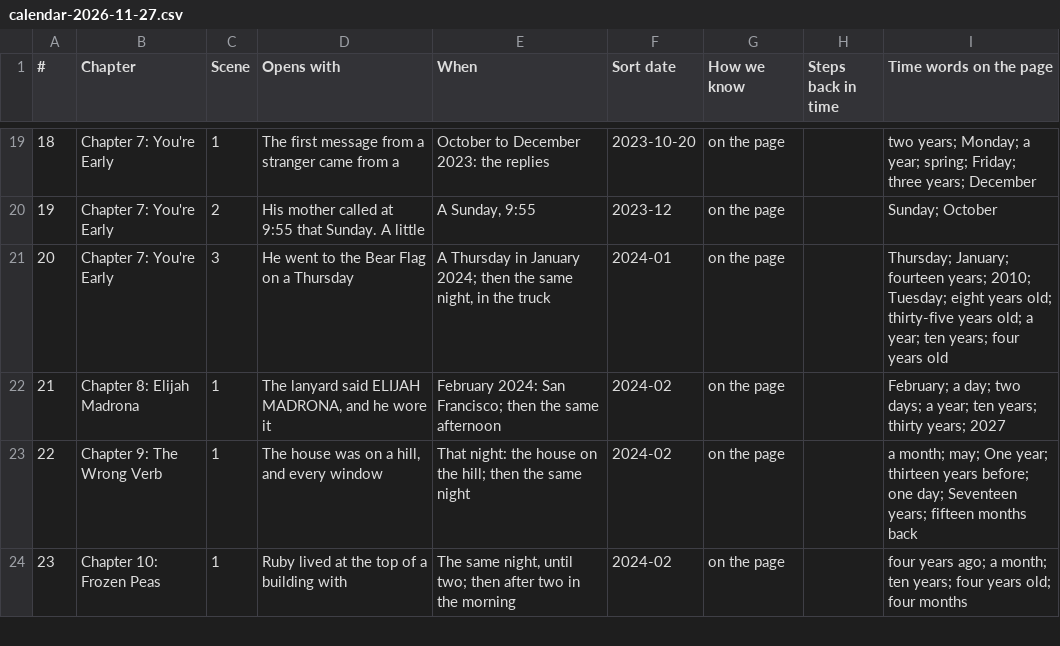
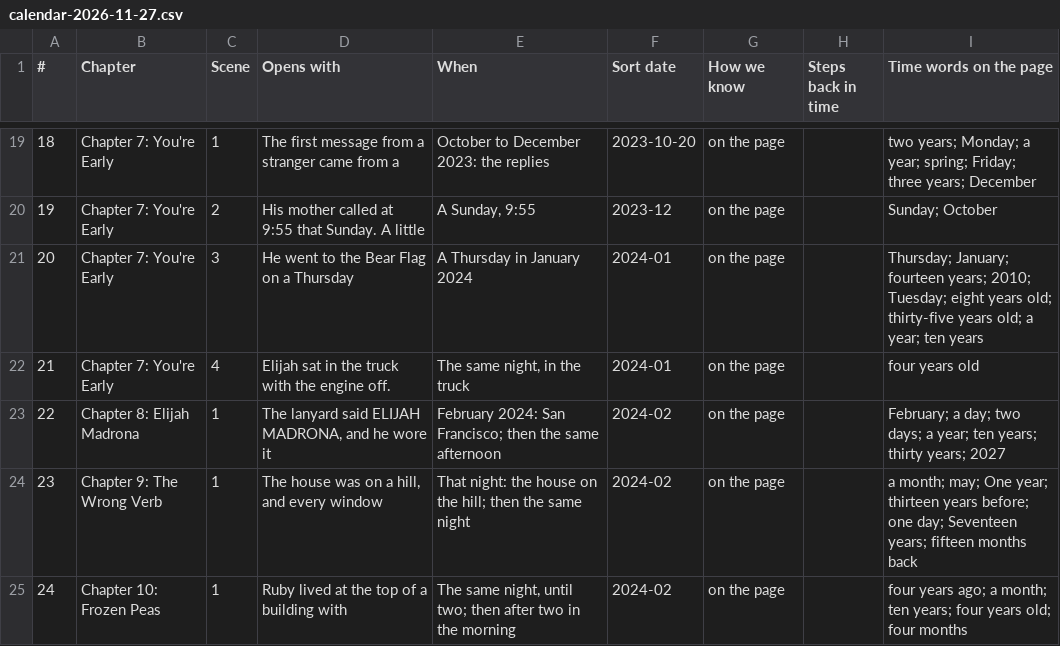
Before and after one commit to ctavolazzi/survivingthesingularity, a CSV file: manuscript/novel/calendar-2026-11-27.csv, drawn as a sheet; only a part is shown, gaps mark what is left out; addresses are those after the commit; the diff names each change by its address in the sheet, - before the commit and + after, or states it on an @@ line.

```diff
--- a/manuscript/novel/calendar-2026-11-27.csv
+++ b/manuscript/novel/calendar-2026-11-27.csv
-E21 (When): A Thursday in January 2024; then the same night, in the truck
+E21 (When): A Thursday in January 2024
-I21 (Time words on the page): …year; ten years; four years old
+I21 (Time words on the page): …year; ten years
+row 22: 21 | Chapter 7: You're Early | 4 | Elijah sat in the truck with the engine off. | The same night, in the truck | 2024-01 | on the page |  | four years old
@@ column A (#) renumbered from row 23 down @@
```
Also changed, not shown: manuscript/novel/conversations-2026-11-27.csv, manuscript/novel/conversations-layer-two-2026-11-27.csv, 14 other files.
